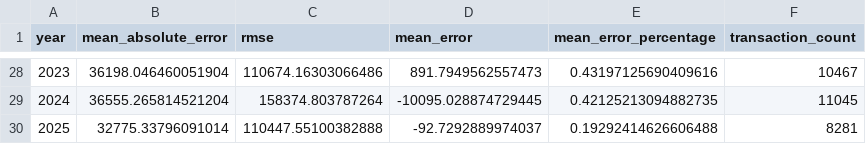
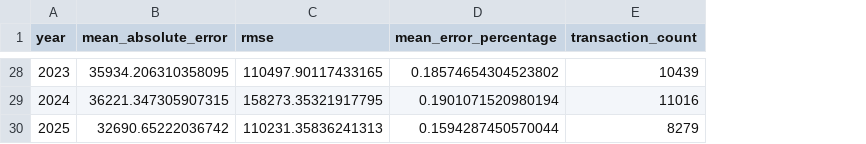
Before and after one commit to BDEvan5/property_prices, a CSV file: web/public/hpi_accuracy.csv, drawn as a sheet; only a part is shown, gaps mark what is left out; removed rows and columns are numbered as before the commit, all else as after; the diff covers the shown part only; the diff names each change by its address in the sheet, - before the commit and + after, or states it on an @@ line.

Commit message:
feat: change the accuracy to percentage and filter low-priced houses

```diff
--- a/web/public/hpi_accuracy.csv
+++ b/web/public/hpi_accuracy.csv
-column D (mean_error), rows 28-30: 891.7949562557473 | -10095.028874729445 | -92.7292889974037
-B28 (mean_absolute_error): 36198.046460051904
+B28 (mean_absolute_error): 35934.206310358095
-C28 (rmse): 110674.16303066486
+C28 (rmse): 110497.90117433165
-D28 (mean_error_percentage): 0.43197125690409616
+D28 (mean_error_percentage): 0.18574654304523802
-E28 (transaction_count): 10467
+E28 (transaction_count): 10439
-B29 (mean_absolute_error): 36555.265814521204
+B29 (mean_absolute_error): 36221.347305907315
-C29 (rmse): 158374.803787264
+C29 (rmse): 158273.35321917795
-D29 (mean_error_percentage): 0.42125213094882735
+D29 (mean_error_percentage): 0.1901071520980194
-E29 (transaction_count): 11045
+E29 (transaction_count): 11016
-B30 (mean_absolute_error): 32775.33796091014
+B30 (mean_absolute_error): 32690.65222036742
-C30 (rmse): 110447.55100382888
+C30 (rmse): 110231.35836241313
-D30 (mean_error_percentage): 0.19292414626606488
+D30 (mean_error_percentage): 0.1594287450570044
-E30 (transaction_count): 8281
+E30 (transaction_count): 8279
```
Also changed, not shown: 91 edited cells elsewhere in this file, 3 other files.
